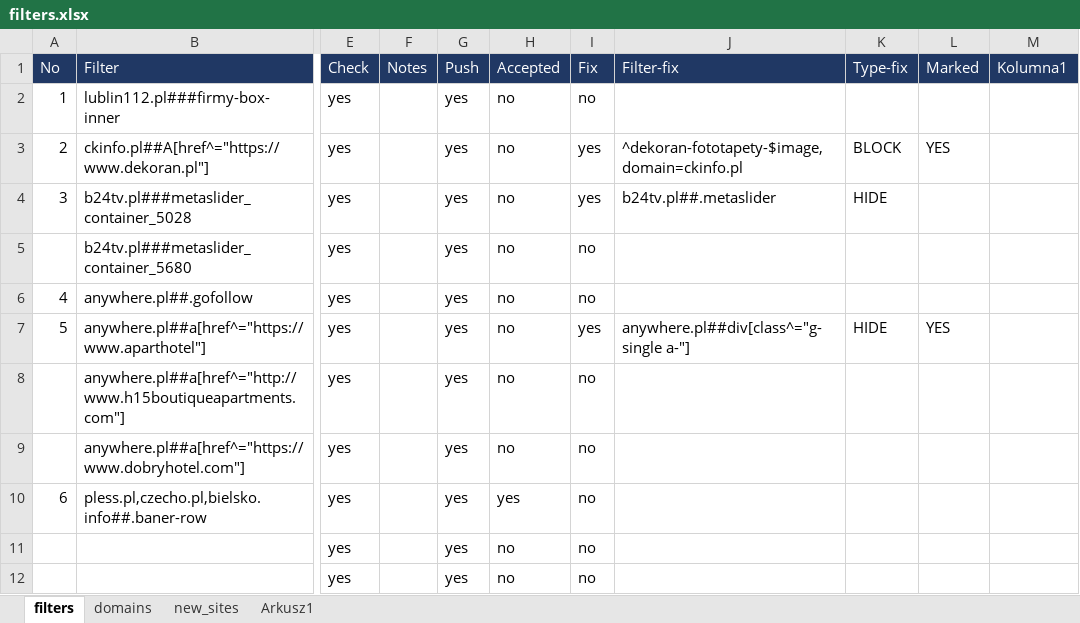
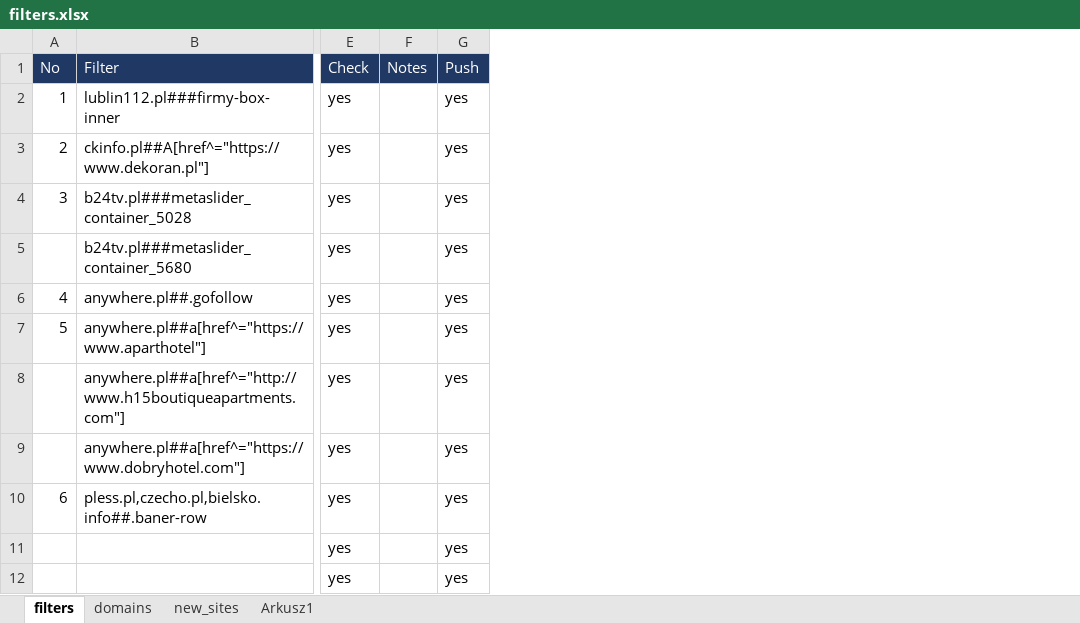
Before and after one commit to adblock-filters/filter-scripts, an Excel workbook: pull-requests/filters.xlsx, sheet filters, drawn as a sheet; only a part is shown, gaps mark what is left out; values as stored, in another font and other column widths than the file's, no borders; conditional formats and table styles not drawn; the diff names each change by its address in the sheet, - before the commit and + after, or states it on an @@ line.

```diff
--- a/pull-requests/filters.xlsx (sheet filters)
+++ b/pull-requests/filters.xlsx (sheet filters)
-column H (Accepted), rows 2-12: no | no | no | no | no | no | no | no | yes | no | no
-column I (Fix), rows 2-12: no | yes | yes | no | no | yes | no | no | no | no | no
-column J (Filter-fix), rows 3-7: ^dekoran-fototapety-$image,domain=ckinfo.pl | b24tv.pl##.metaslider |  |  | anywhere.pl##div[class^="g-single a-"]
-column K (Type-fix), rows 3-7: BLOCK | HIDE |  |  | HIDE
-column L (Marked), rows 3-7: YES |  |  |  | YES
-column M (Kolumna1), empty
```
Also changed, not shown: 3 other files.
